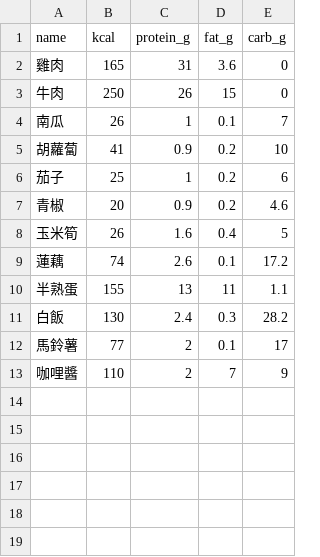
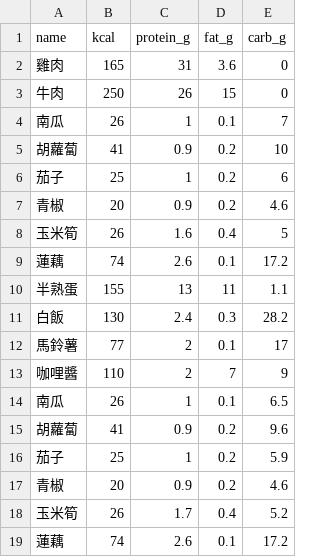
Before and after one commit to kevin-twai/eatlyze-mvp-backend, a CSV file: backend/app/data/foods_tw.csv, drawn as a sheet; the diff names each change by its address in the sheet, - before the commit and + after, or states it on an @@ line.

Commit message:
feat: include garnish in nutrition calc; add veggies to foods CSV

```diff
--- a/backend/app/data/foods_tw.csv
+++ b/backend/app/data/foods_tw.csv
+row 14: 南瓜 | 26 | 1 | 0.1 | 6.5
+row 15: 胡蘿蔔 | 41 | 0.9 | 0.2 | 9.6
+row 16: 茄子 | 25 | 1 | 0.2 | 5.9
+row 17: 青椒 | 20 | 0.9 | 0.2 | 4.6
+row 18: 玉米筍 | 26 | 1.7 | 0.4 | 5.2
+row 19: 蓮藕 | 74 | 2.6 | 0.1 | 17.2
```
Also changed, not shown: 1 other file.
